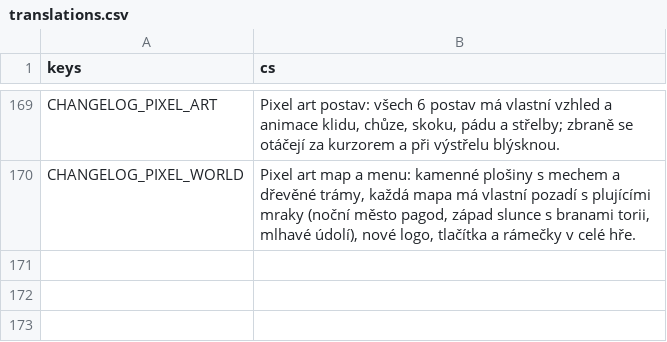
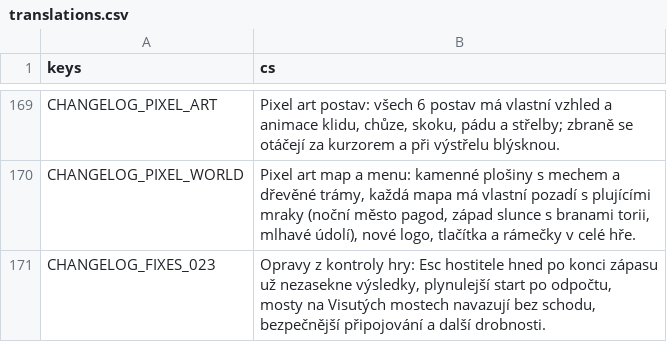
Before and after one commit to nejhorsiprogramatorsveta/Gun_game, a CSV file: localization/translations.csv, drawn as a sheet; only a part is shown, gaps mark what is left out; the diff names each change by its address in the sheet, - before the commit and + after, or states it on an @@ line.

```diff
--- a/localization/translations.csv
+++ b/localization/translations.csv
+row 171: CHANGELOG_FIXES_023 | Opravy z kontroly hry: Esc hostitele hned po konci zápasu už nezasekne výsledky, plynulejší start po odpočtu, mosty na Visutých mostech navazují bez schodu, bezpečnější připojování a další drobnosti.
```
Also changed, not shown: 15 other files.
